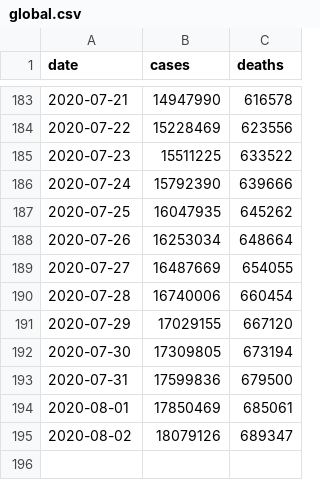
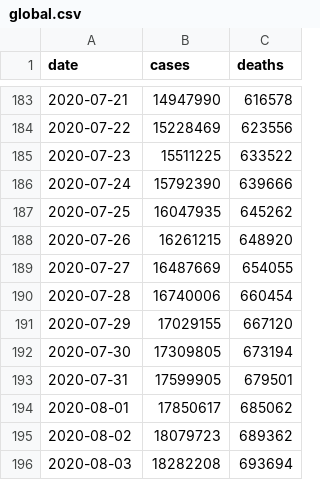
Before and after one commit to covid-open-data/xform-casecount-jhu, a CSV file: output/global.csv, drawn as a sheet; only a part is shown, gaps mark what is left out.

```diff
--- a/output/global.csv
+++ b/output/global.csv
@@ -187,3 +187,3 @@ date,cases,deaths
 2020-07-25,16047935,645262
-2020-07-26,16253034,648664
+2020-07-26,16261215,648920
 2020-07-27,16487669,654055
@@ -192,4 +192,5 @@ date,cases,deaths
 2020-07-30,17309805,673194
-2020-07-31,17599836,679500
-2020-08-01,17850469,685061
-2020-08-02,18079126,689347
+2020-07-31,17599905,679501
+2020-08-01,17850617,685062
+2020-08-02,18079723,689362
+2020-08-03,18282208,693694
```
Also changed, not shown: output/admin0/all.csv, output/continents.csv, 1 other file.
